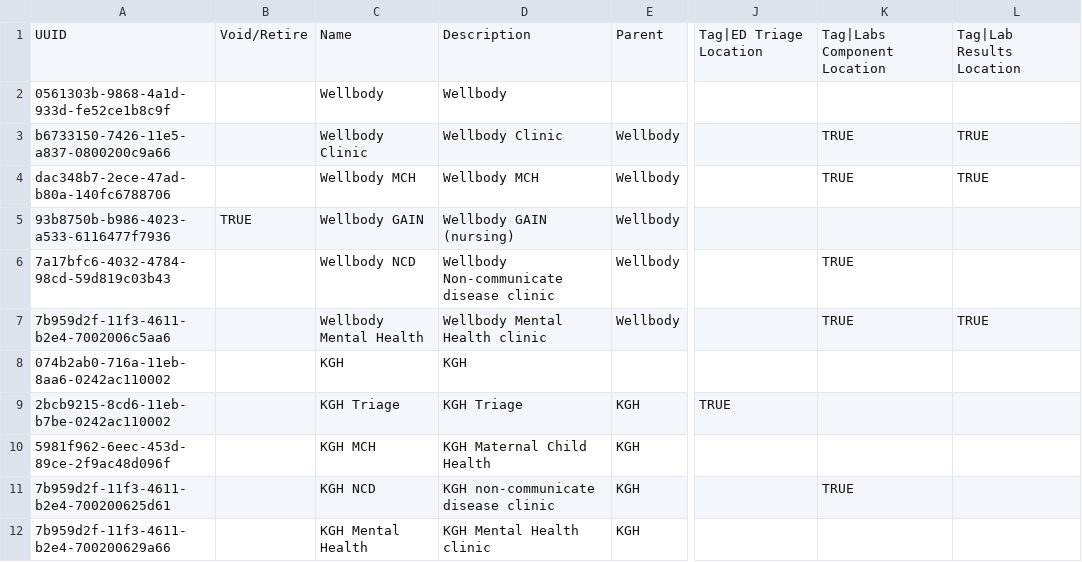
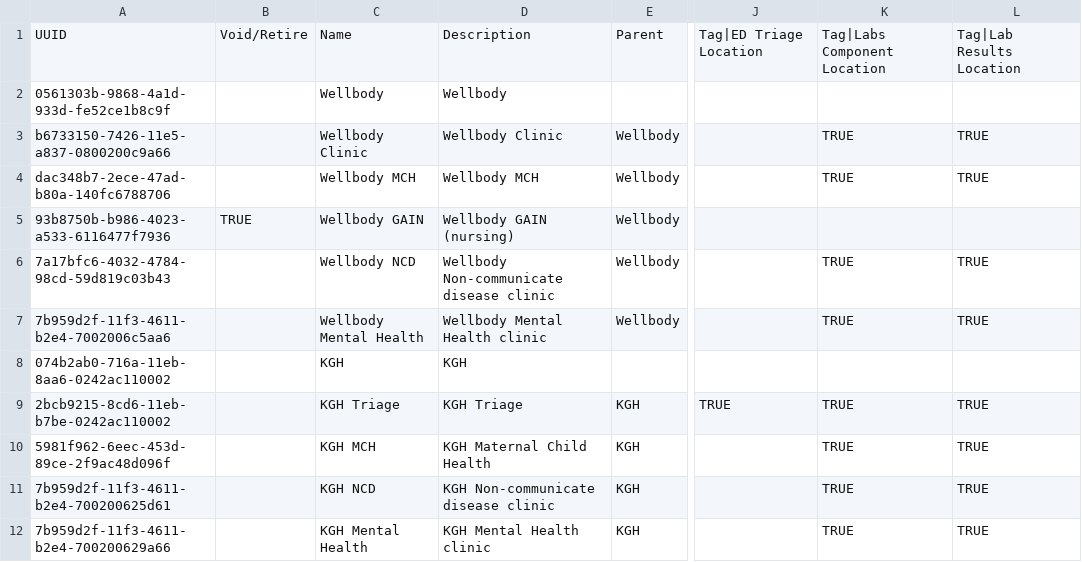
Before and after one commit to chocopiosl/openmrs-configsl, a CSV file: configuration/locations/locations.csv, drawn as a sheet; only a part is shown, gaps mark what is left out; the diff names each change by its address in the sheet, - before the commit and + after, or states it on an @@ line.

Commit message:
SL-431 Add lab icons for all KGH locations

```diff
--- a/configuration/locations/locations.csv
+++ b/configuration/locations/locations.csv
-L6: (empty)
+L6: TRUE
-K9:K10: (empty)
+K9:K10: TRUE
-L9:L12: (empty)
+L9:L12: TRUE
-D11: KGH non-communicate disease clinic
+D11: KGH Non-communicate disease clinic
-K12: (empty)
+K12: TRUE
```
